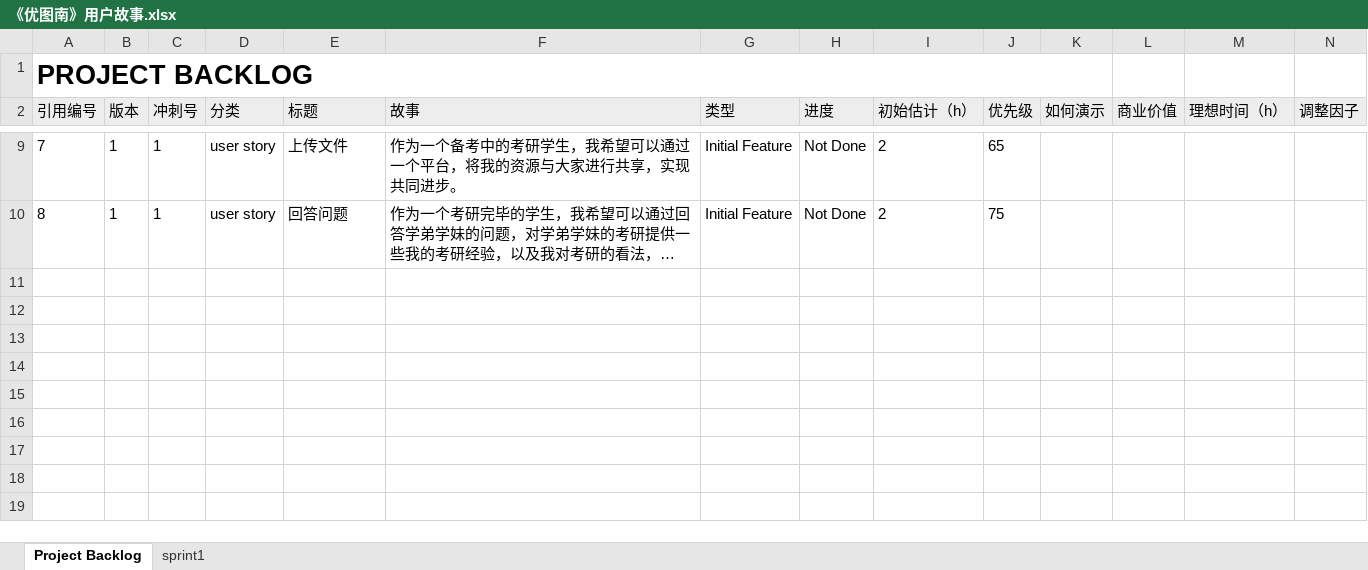
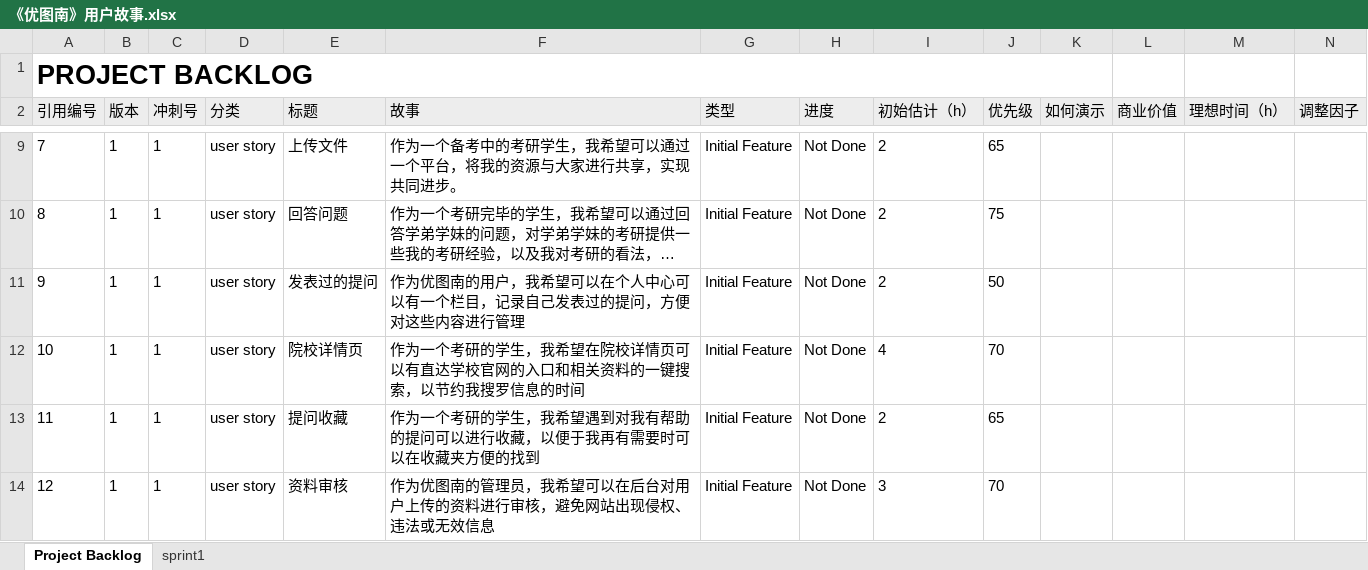
Before and after one commit to tangxi8823/software-engineering-, an Excel workbook: project/《优图南》用户故事.xlsx, sheet Project Backlog, drawn as a sheet; only a part is shown, gaps mark what is left out; long unchanged cells end in …; values as stored, in another font and other column widths than the file's, no borders; rows hold the shown columns only; the diff names each change by its address in the sheet, - before the commit and + after, or states it on an @@ line.

Commit message:
update

```diff
--- a/project/《优图南》用户故事.xlsx (sheet Project Backlog)
+++ b/project/《优图南》用户故事.xlsx (sheet Project Backlog)
+row 11: 9 | 1 | 1 | user story | 发表过的提问 | 作为优图南的用户，我希望可以在个人中心可以有一个栏目，记录自己发表过的提问，方便对这些内容进行管理 | Initial Feature | Not Done | 2 | 50
+row 12: 10 | 1 | 1 | user story | 院校详情页 | 作为一个考研的学生，我希望在院校详情页可以有直达学校官网的入口和相关资料的一键搜索，以节约我搜罗信息的时间 | Initial Feature | Not Done | 4 | 70
+row 13: 11 | 1 | 1 | user story | 提问收藏 | 作为一个考研的学生，我希望遇到对我有帮助的提问可以进行收藏，以便于我再有需要时可以在收藏夹方便的找到 | Initial Feature | Not Done | 2 | 65
+row 14: 12 | 1 | 1 | user story | 资料审核 | 作为优图南的管理员，我希望可以在后台对用户上传的资料进行审核，避免网站出现侵权、违法或无效信息 | Initial Feature | Not Done | 3 | 70
```
